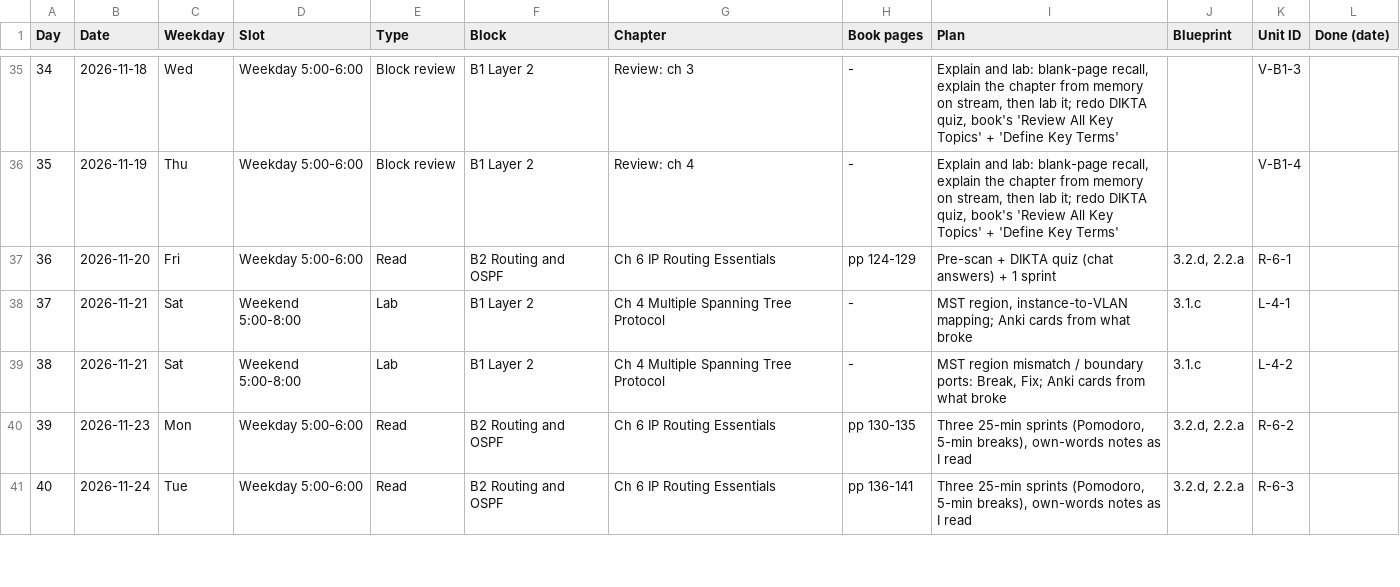
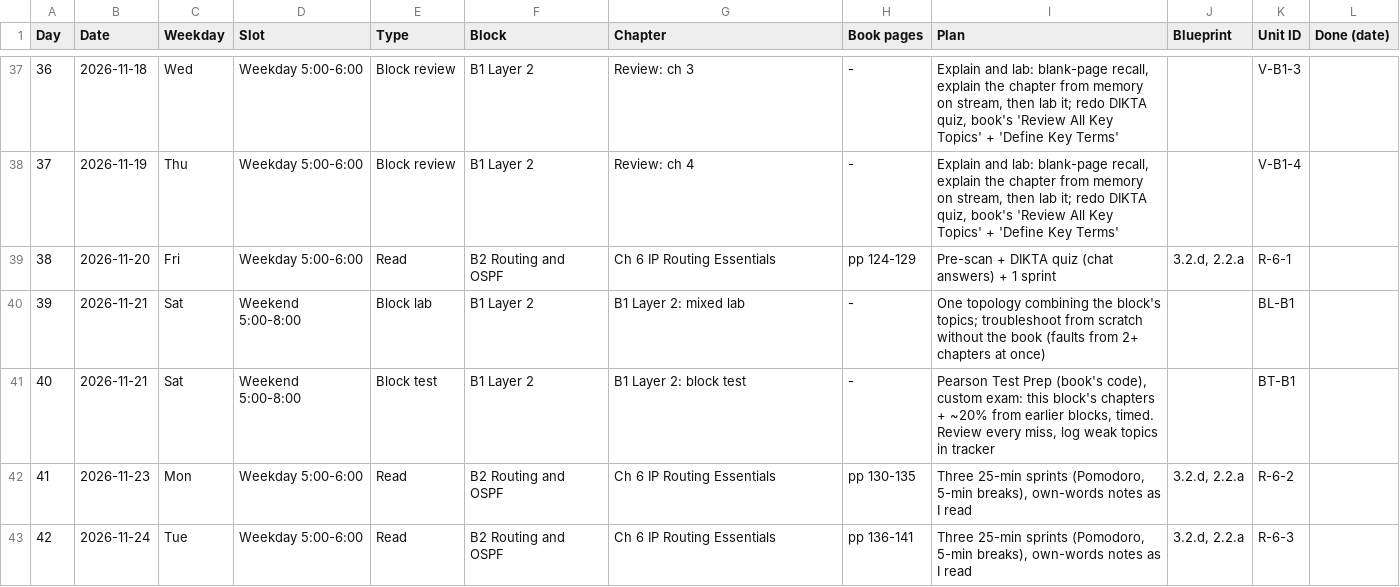
Before and after one commit to baltejgiri/project-encor, a CSV file: encor-session-schedule.csv, drawn as a sheet; only a part is shown, gaps mark what is left out; addresses are those after the commit; the diff covers the shown part only; the diff names each change by its address in the sheet, - before the commit and + after, or states it on an @@ line.

```diff
--- a/encor-session-schedule.csv
+++ b/encor-session-schedule.csv
@@ column A (Day) renumbered from row 18 down @@
-E40 (Type): Lab
+E40 (Type): Block lab
-G40 (Chapter): Ch 4 Multiple Spanning Tree Protocol
+G40 (Chapter): B1 Layer 2: mixed lab
-I40 (Plan): MST region, instance-to-VLAN mapping; Anki cards from what broke
+I40 (Plan): One topology combining the block's topics; troubleshoot from scratch without the book (faults from 2+ chapters at once)
-J40:J41 (Blueprint): 3.1.c
+J40:J41 (Blueprint): (empty)
-K40 (Unit ID): L-4-1
+K40 (Unit ID): BL-B1
-E41 (Type): Lab
+E41 (Type): Block test
-G41 (Chapter): Ch 4 Multiple Spanning Tree Protocol
+G41 (Chapter): B1 Layer 2: block test
-I41 (Plan): MST region mismatch / boundary ports: Break, Fix; Anki cards from what broke
+I41 (Plan): Pearson Test Prep (book's code), custom exam: this block's chapters + ~20% from earlier blocks, timed. Review every miss, log weak topics in tracker
-K41 (Unit ID): L-4-2
+K41 (Unit ID): BT-B1
```
Also changed, not shown: 2 added rows, 1 removed row and 58 edited cells elsewhere in this file, 3 other files.
